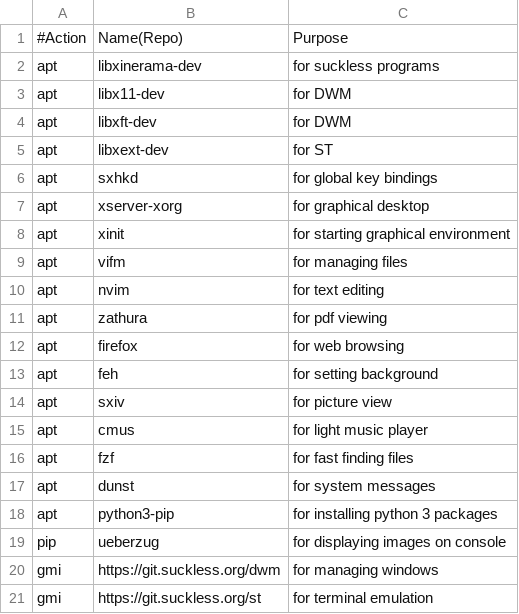
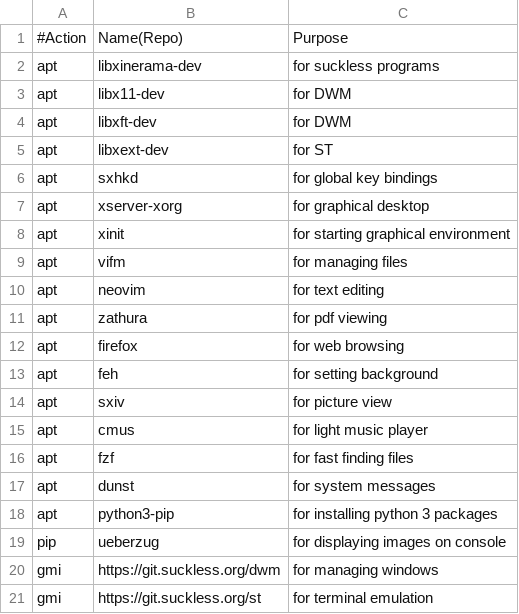
Before and after one commit to daniel4w/install_dotfiles, a CSV file: install.csv, drawn as a sheet.

Commit message:
Update install.csv

```diff
--- a/install.csv
+++ b/install.csv
@@ -9,3 +9,3 @@ apt,xinit,"for starting graphical environment"
 apt,vifm,"for managing files"
-apt,nvim,"for text editing"
+apt,neovim,"for text editing"
 apt,zathura,"for pdf viewing"
```
